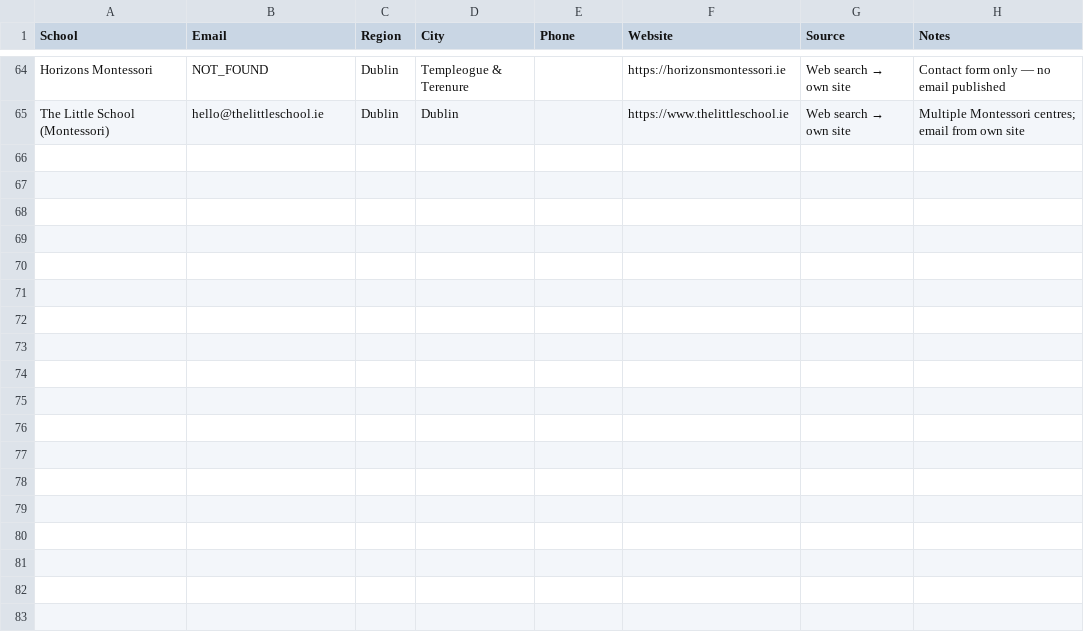
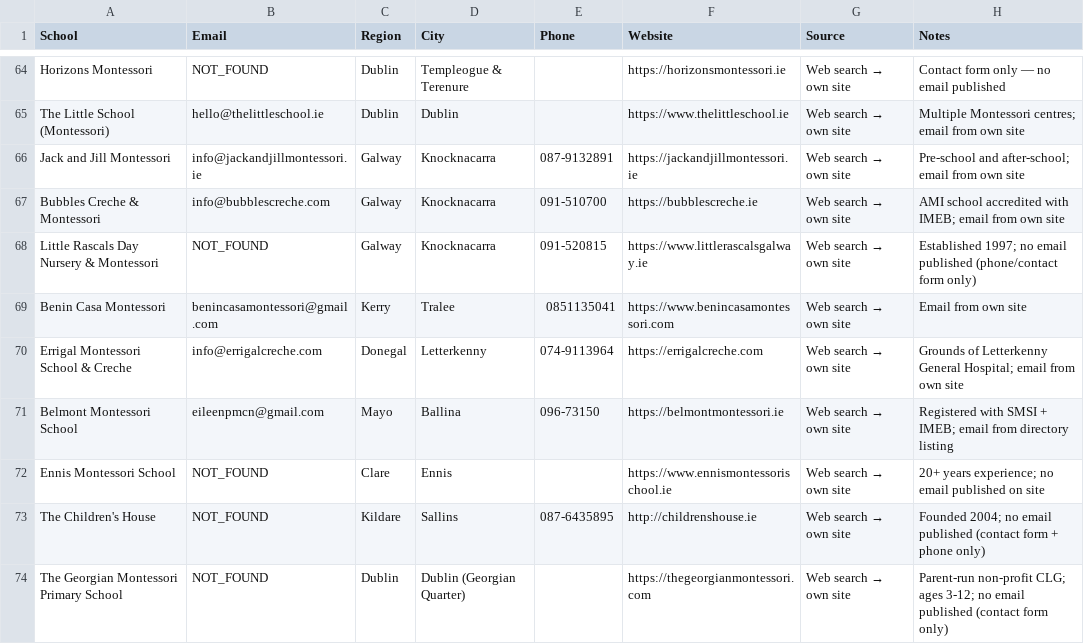
Before and after one commit to Tredoux555/whale-class, a CSV file: docs/outreach/ireland/Ireland_Montessori_Schools.csv, drawn as a sheet; only a part is shown, gaps mark what is left out; the diff covers the shown part only; the diff names each change by its address in the sheet, - before the commit and + after, or states it on an @@ line.

```diff
--- a/docs/outreach/ireland/Ireland_Montessori_Schools.csv
+++ b/docs/outreach/ireland/Ireland_Montessori_Schools.csv
+row 66: Jack and Jill Montessori | info@jackandjillmontessori.ie | Galway | Knocknacarra | 087-9132891 | https://jackandjillmontessori.ie | Web search → own site | Pre-school and after-school; email from own site
+row 67: Bubbles Creche & Montessori | info@bubblescreche.com | Galway | Knocknacarra | 091-510700 | https://bubblescreche.ie | Web search → own site | AMI school accredited with IMEB; email from own site
+row 68: Little Rascals Day Nursery & Montessori | NOT_FOUND | Galway | Knocknacarra | 091-520815 | https://www.littlerascalsgalway.ie | Web search → own site | Established 1997; no email published (phone/contact form only)
+row 69: Benin Casa Montessori | benincasamontessori@gmail.com | Kerry | Tralee | 0851135041 | https://www.benincasamontessori.com | Web search → own site | Email from own site
+row 70: Errigal Montessori School & Creche | info@errigalcreche.com | Donegal | Letterkenny | 074-9113964 | https://errigalcreche.com | Web search → own site | Grounds of Letterkenny General Hospital; email from own site
+row 71: Belmont Montessori School | eileenpmcn@gmail.com | Mayo | Ballina | 096-73150 | https://belmontmontessori.ie | Web search → own site | Registered with SMSI + IMEB; email from directory listing
+row 72: Ennis Montessori School | NOT_FOUND | Clare | Ennis |  | https://www.ennismontessorischool.ie | Web search → own site | 20+ years experience; no email published on site
+row 73: The Children's House | NOT_FOUND | Kildare | Sallins | 087-6435895 | http://childrenshouse.ie | Web search → own site | Founded 2004; no email published (contact form + phone only)
+row 74: The Georgian Montessori Primary School | NOT_FOUND | Dublin | Dublin (Georgian Quarter) |  | https://thegeorgianmontessori.com | Web search → own site | Parent-run non-profit CLG; ages 3-12; no email published (contact form only)
```
Also changed, not shown: 8 added rows and 8 edited cells elsewhere in this file, docs/outreach/uae/UAE_Montessori_Schools.csv, 10 other files.
